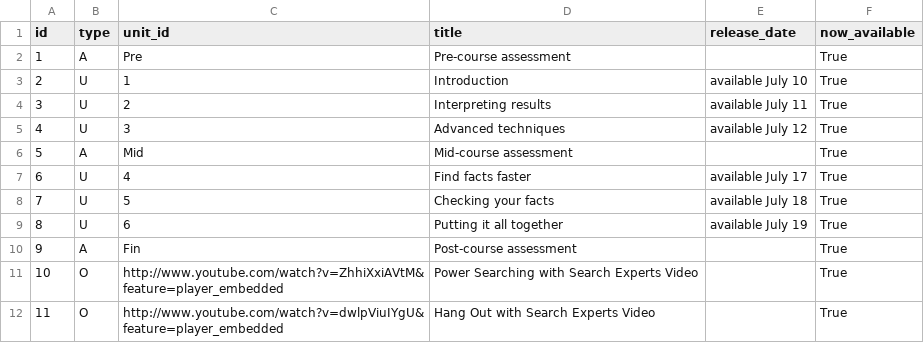
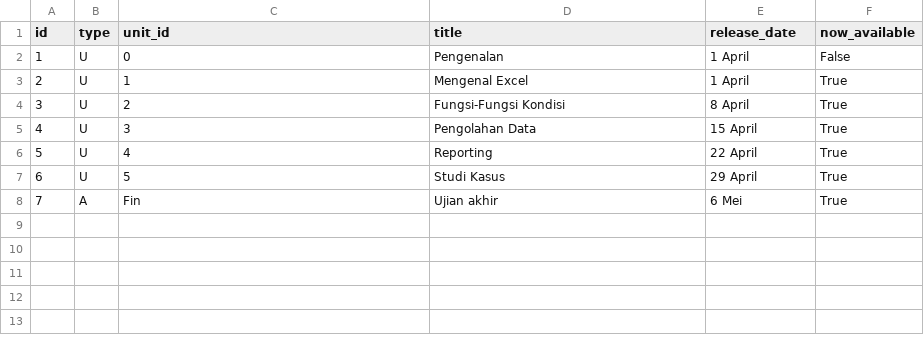
Before and after one commit to sesamesushi/satisrevude, a CSV file: courses/excel/data/unit.csv, drawn as a sheet; removed rows and columns are numbered as before the commit, all else as after; the diff names each change by its address in the sheet, - before the commit and + after, or states it on an @@ line.

```diff
--- a/courses/excel/data/unit.csv
+++ b/courses/excel/data/unit.csv
-row 2: 1 | A | Pre | Pre-course assessment |  | True
+row 2: 1 | U | 0 | Pengenalan | 1 April | False
-D3 (title): Introduction
+D3 (title): Mengenal Excel
-E3 (release_date): available July 10
+E3 (release_date): 1 April
-D4 (title): Interpreting results
+D4 (title): Fungsi-Fungsi Kondisi
-E4 (release_date): available July 11
+E4 (release_date): 8 April
-D5 (title): Advanced techniques
+D5 (title): Pengolahan Data
-E5 (release_date): available July 12
+E5 (release_date): 15 April
-row 6: 5 | A | Mid | Mid-course assessment |  | True
@@ column A (id) renumbered between rows 6 and 8 @@
-D6 (title): Find facts faster
+D6 (title): Reporting
-E6 (release_date): available July 17
+E6 (release_date): 22 April
-D7 (title): Checking your facts
+D7 (title): Studi Kasus
-E7 (release_date): available July 18
+E7 (release_date): 29 April
-row 9: 8 | U | 6 | Putting it all together | available July 19 | True
-D8 (title): Post-course assessment
+D8 (title): Ujian akhir
-E8 (release_date): (empty)
+E8 (release_date): 6 Mei
-row 11: 10 | O | http://www.youtube.com/watch?v=ZhhiXxiAVtM&feature=player_embedded | Power Searching with Search Experts Video |  | True
-row 12: 11 | O | http://www.youtube.com/watch?v=dwlpViuIYgU&feature=player_embedded | Hang Out with Search Experts Video |  | True
```
Also changed, not shown: courses/excel/data/lesson.csv, 1 other file.
